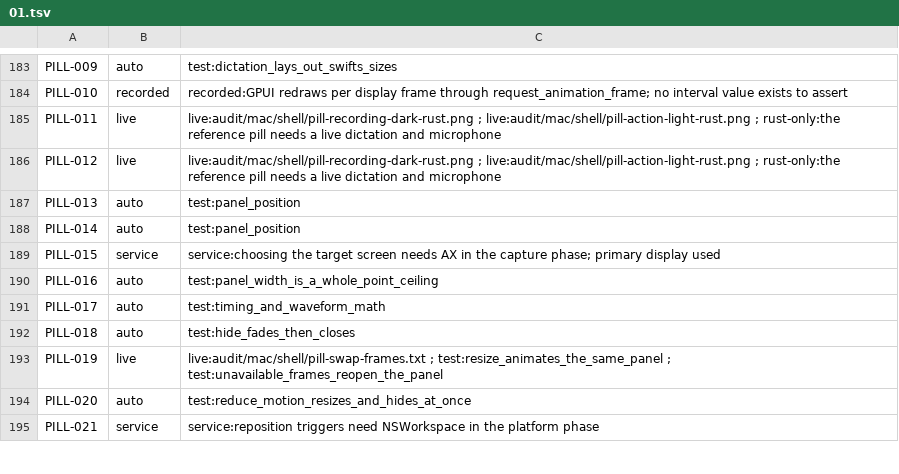
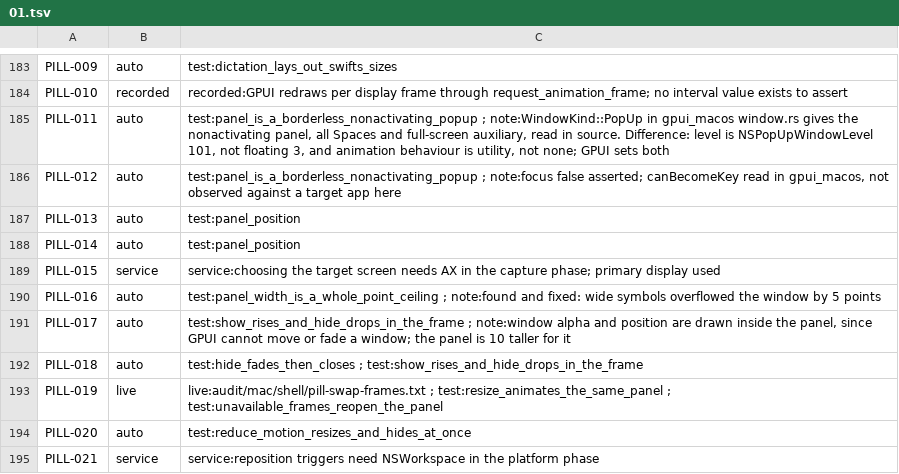
Before and after one commit to brunovskyoliver/local_flow, a TSV file: specs/024-gpui-desktop-views/inventory/status/01.tsv, drawn as a sheet; only a part is shown, gaps mark what is left out; the diff covers the shown part only.

```diff
--- a/specs/024-gpui-desktop-views/inventory/status/01.tsv
+++ b/specs/024-gpui-desktop-views/inventory/status/01.tsv
@@ -184,4 +184,4 @@ PILL-009	auto	test:dictation_lays_out_swifts_sizes
 PILL-010	recorded	recorded:GPUI redraws per display frame through request_animation_frame; no interval value exists to assert
-PILL-011	live	live:audit/mac/shell/pill-recording-dark-rust.png ; live:audit/mac/shell/pill-action-light-rust.png ; rust-only:the reference pill needs a live dictation and microphone
-PILL-012	live	live:audit/mac/shell/pill-recording-dark-rust.png ; live:audit/mac/shell/pill-action-light-rust.png ; rust-only:the reference pill needs a live dictation and microphone
+PILL-011	auto	test:panel_is_a_borderless_nonactivating_popup ; note:WindowKind::PopUp in gpui_macos window.rs gives the nonactivating panel, all Spaces and full-screen auxiliary, read in source. Difference: level is NSPopUpWindowLevel 101, not floating 3, and animation behaviour is utility, not none; GPUI sets both
+PILL-012	auto	test:panel_is_a_borderless_nonactivating_popup ; note:focus false asserted; canBecomeKey read in gpui_macos, not observed against a target app here
 PILL-013	auto	test:panel_position
@@ -189,5 +189,5 @@ PILL-014	auto	test:panel_position
 PILL-015	service	service:choosing the target screen needs AX in the capture phase; primary display used
-PILL-016	auto	test:panel_width_is_a_whole_point_ceiling
-PILL-017	auto	test:timing_and_waveform_math
-PILL-018	auto	test:hide_fades_then_closes
+PILL-016	auto	test:panel_width_is_a_whole_point_ceiling ; note:found and fixed: wide symbols overflowed the window by 5 points
+PILL-017	auto	test:show_rises_and_hide_drops_in_the_frame ; note:window alpha and position are drawn inside the panel, since GPUI cannot move or fade a window; the panel is 10 taller for it
+PILL-018	auto	test:hide_fades_then_closes ; test:show_rises_and_hide_drops_in_the_frame
 PILL-019	live	live:audit/mac/shell/pill-swap-frames.txt ; test:resize_animates_the_same_panel ; test:unavailable_frames_reopen_the_panel
```
Also changed, not shown: 35 edited cells elsewhere in this file, 2 other files.
